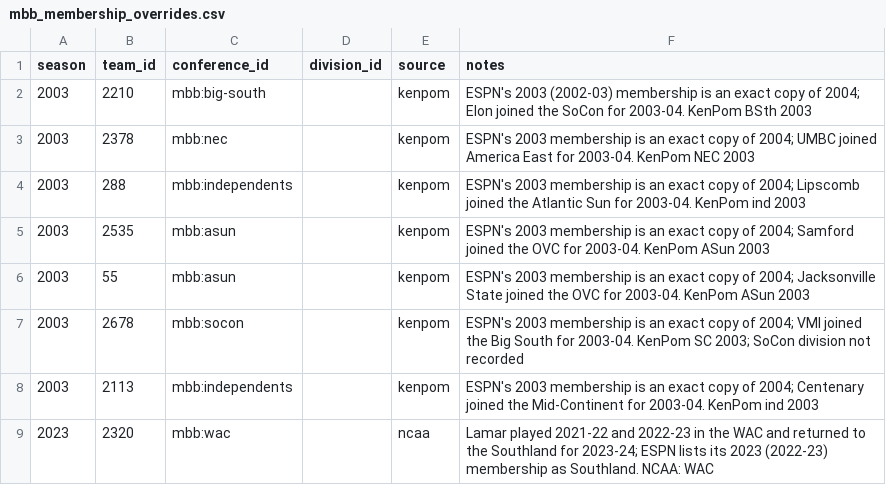
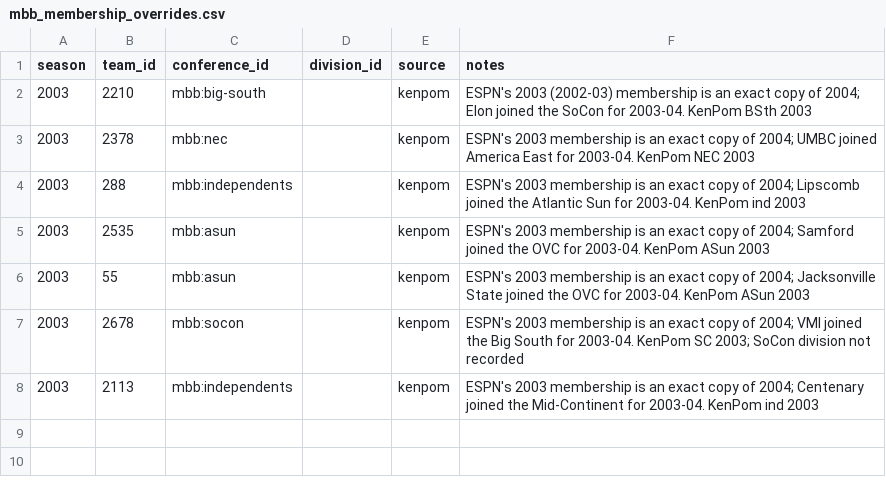
Before and after one commit to sportsdataverse/sdv-reference-data, a CSV file: curated/mbb_membership_overrides.csv, drawn as a sheet.

Commit message:
fix(mbb,wbb): revert the Lamar 2022-23 WAC override; ESPN was right
Lamar played one WAC season (2021-22) and its 2022-23 conference games were all Southland (McNeese, New Orleans, SE Louisiana, Nicholls, HCU in both leagues' schedules), as ESPN, KenPom and Torvik record. The NCAA 'WAC' label that #4 relied on is the carried-forward stats.ncaa.org label (it also said WAC for 2023-24 and 2024-25). Tests now assert the real move, WAC -> Southland in 2023, and fail with the override in place.

```diff
--- a/curated/mbb_membership_overrides.csv
+++ b/curated/mbb_membership_overrides.csv
@@ -8,2 +8 @@ season,team_id,conference_id,division_id,source,notes
 2003,2113,mbb:independents,,kenpom,"ESPN's 2003 membership is an exact copy of 2004; Centenary joined the Mid-Continent for 2003-04. KenPom ind 2003"
-2023,2320,mbb:wac,,ncaa,"Lamar played 2021-22 and 2022-23 in the WAC and returned to the Southland for 2023-24; ESPN lists its 2023 (2022-23) membership as Southland. NCAA: WAC"
```
Also changed, not shown: curated/wbb_membership_overrides.csv, 2 other files.
